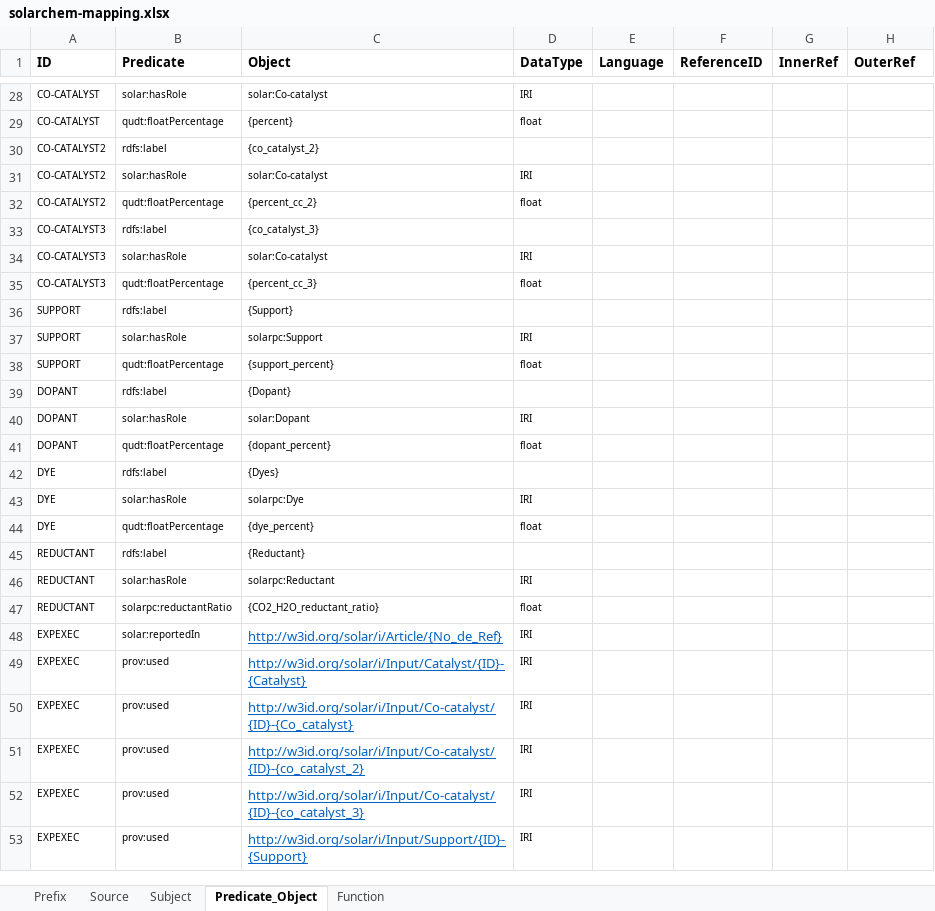
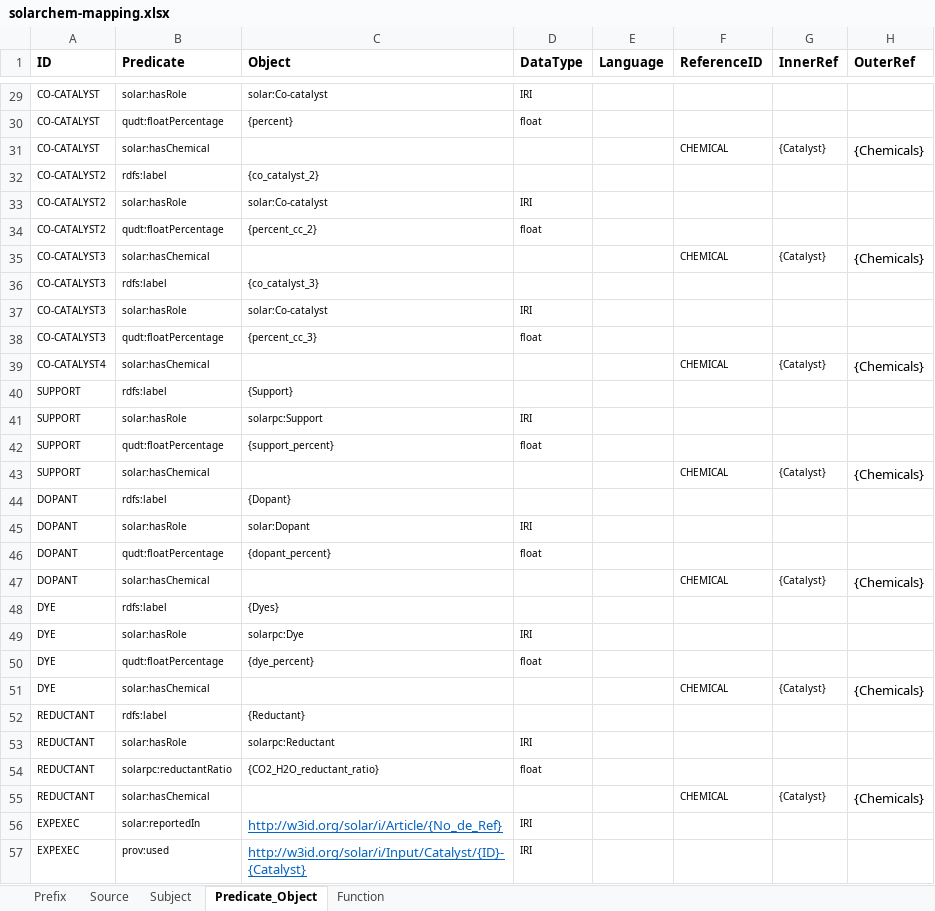
Before and after one commit to SolarChem/solarchem-ontology, an Excel workbook: knowledge-graph/mappings/solarchem-mapping.xlsx, sheet Predicate_Object, drawn as a sheet; only a part is shown, gaps mark what is left out; the shorter side is filled out with more unchanged rows; values as stored, in another font and other column widths than the file's, no borders; the diff covers the shown part only; the diff names each change by its address in the sheet, - before the commit and + after, or states it on an @@ line.

Commit message:
links to chemical concepts added

```diff
--- a/knowledge-graph/mappings/solarchem-mapping.xlsx (sheet Predicate_Object)
+++ b/knowledge-graph/mappings/solarchem-mapping.xlsx (sheet Predicate_Object)
+row 31: CO-CATALYST | solar:hasChemical |  |  |  | CHEMICAL | {Catalyst} | {Chemicals}
+row 35: CO-CATALYST3 | solar:hasChemical |  |  |  | CHEMICAL | {Catalyst} | {Chemicals}
+row 39: CO-CATALYST4 | solar:hasChemical |  |  |  | CHEMICAL | {Catalyst} | {Chemicals}
+row 43: SUPPORT | solar:hasChemical |  |  |  | CHEMICAL | {Catalyst} | {Chemicals}
+row 47: DOPANT | solar:hasChemical |  |  |  | CHEMICAL | {Catalyst} | {Chemicals}
+row 51: DYE | solar:hasChemical |  |  |  | CHEMICAL | {Catalyst} | {Chemicals}
+row 55: REDUCTANT | solar:hasChemical |  |  |  | CHEMICAL | {Catalyst} | {Chemicals}
```
Also changed, not shown: 2 added rows elsewhere in this sheet, sheet Source, sheet Subject, 2 other files.
